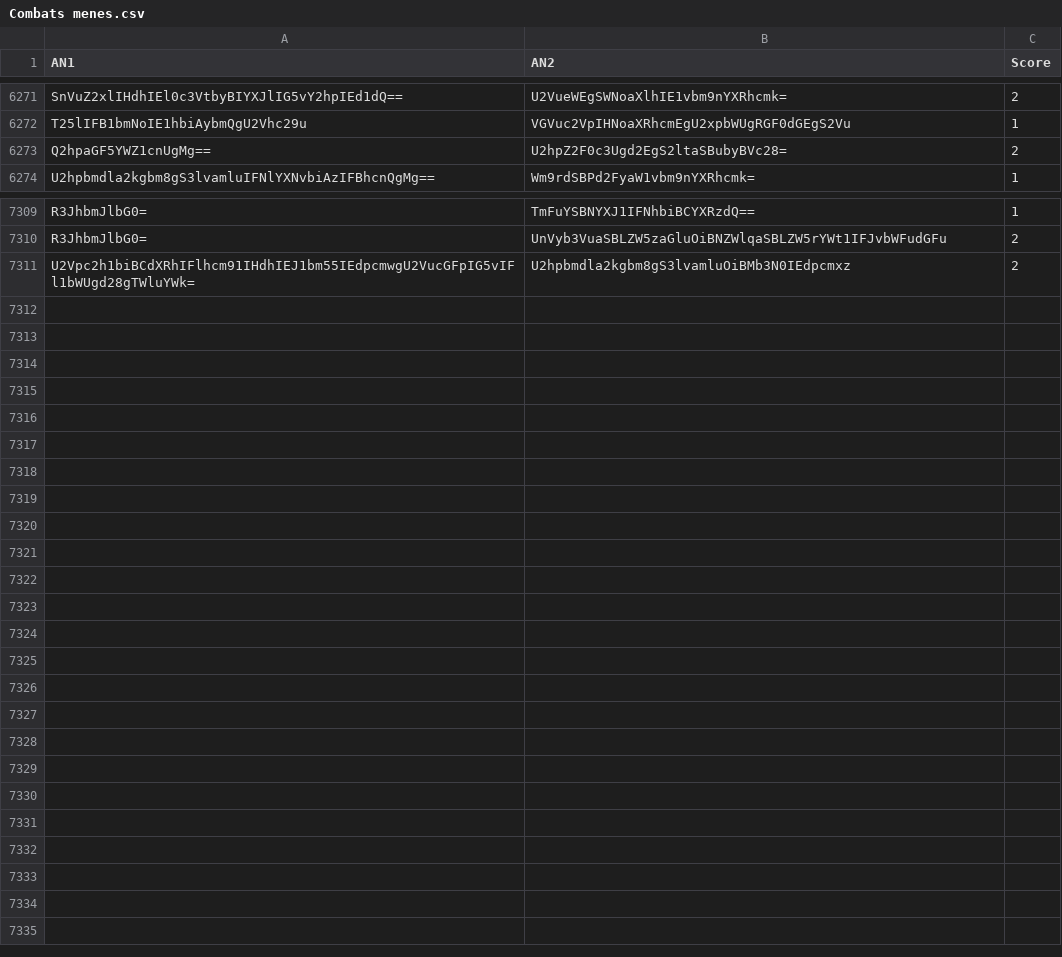
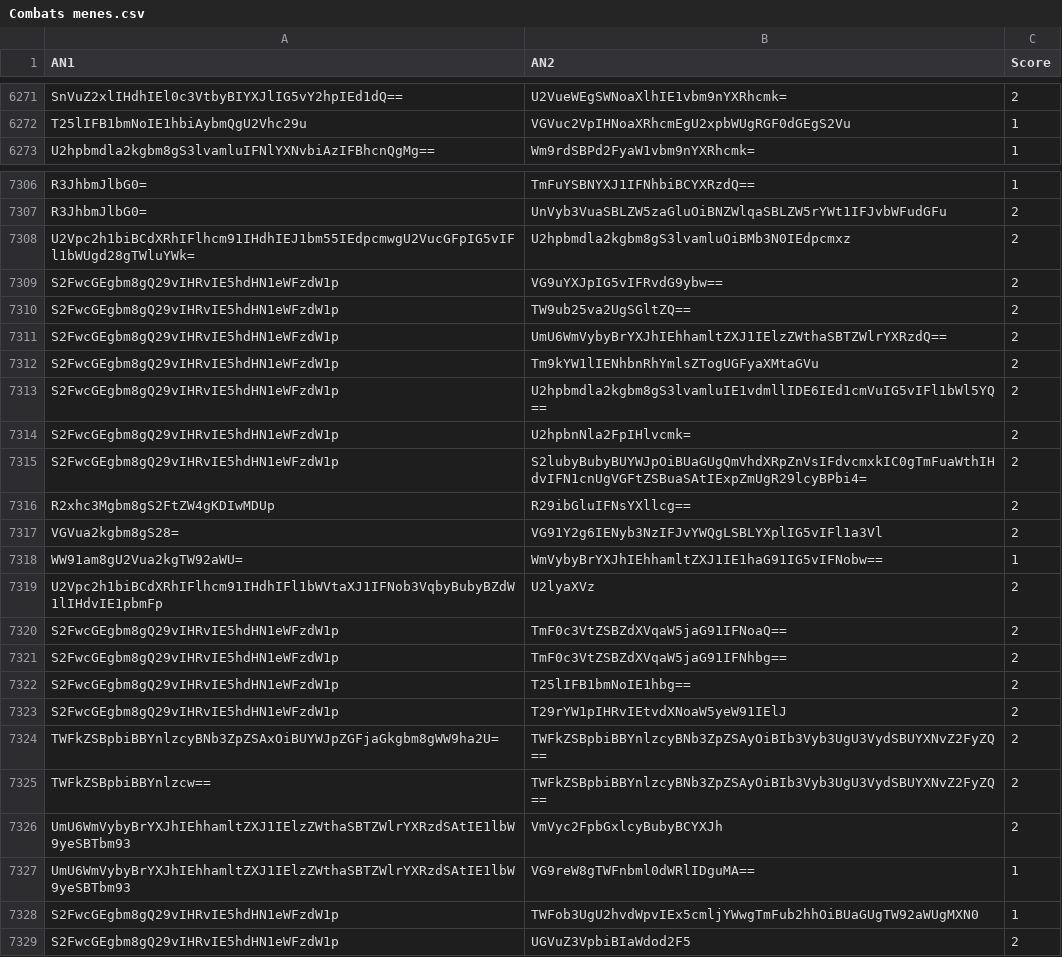
Before and after one commit to Reinaldodos/Anime, a CSV file: anidb jugement comparatif/Combats menes.csv, drawn as a sheet; only a part is shown, gaps mark what is left out; removed rows and columns are numbered as before the commit, all else as after; the diff covers the shown part only; the diff names each change by its address in the sheet, - before the commit and + after, or states it on an @@ line.

```diff
--- a/anidb jugement comparatif/Combats menes.csv
+++ b/anidb jugement comparatif/Combats menes.csv
-row 6273: Q2hpaGF5YWZ1cnUgMg== | U2hpZ2F0c3Ugd2EgS2ltaSBubyBVc28= | 2
+row 7309: S2FwcGEgbm8gQ29vIHRvIE5hdHN1eWFzdW1p | VG9uYXJpIG5vIFRvdG9ybw== | 2
+row 7310: S2FwcGEgbm8gQ29vIHRvIE5hdHN1eWFzdW1p | TW9ub25va2UgSGltZQ== | 2
+row 7311: S2FwcGEgbm8gQ29vIHRvIE5hdHN1eWFzdW1p | UmU6WmVybyBrYXJhIEhhamltZXJ1IElzZWthaSBTZWlrYXRzdQ== | 2
+row 7312: S2FwcGEgbm8gQ29vIHRvIE5hdHN1eWFzdW1p | Tm9kYW1lIENhbnRhYmlsZTogUGFyaXMtaGVu | 2
+row 7313: S2FwcGEgbm8gQ29vIHRvIE5hdHN1eWFzdW1p | U2hpbmdla2kgbm8gS3lvamluIE1vdmllIDE6IEd1cmVuIG5vIFl1bWl5YQ== | 2
+row 7314: S2FwcGEgbm8gQ29vIHRvIE5hdHN1eWFzdW1p | U2hpbnNla2FpIHlvcmk= | 2
+row 7315: S2FwcGEgbm8gQ29vIHRvIE5hdHN1eWFzdW1p | S2lubyBubyBUYWJpOiBUaGUgQmVhdXRpZnVsIFdvcmxkIC0gTmFuaWthIHdvIFN1cnUgVGFtZSBuaSAtIExpZmUgR29lcyBPbi4= | 2
+row 7316: R2xhc3Mgbm8gS2FtZW4gKDIwMDUp | R29ibGluIFNsYXllcg== | 2
+row 7317: VGVua2kgbm8gS28= | VG91Y2g6IENyb3NzIFJvYWQgLSBLYXplIG5vIFl1a3Vl | 2
+row 7318: WW91am8gU2Vua2kgTW92aWU= | WmVybyBrYXJhIEhhamltZXJ1IE1haG91IG5vIFNobw== | 1
+row 7319: U2Vpc2h1biBCdXRhIFlhcm91IHdhIFl1bWVtaXJ1IFNob3VqbyBubyBZdW1lIHdvIE1pbmFp | U2lyaXVz | 2
+row 7320: S2FwcGEgbm8gQ29vIHRvIE5hdHN1eWFzdW1p | TmF0c3VtZSBZdXVqaW5jaG91IFNoaQ== | 2
+row 7321: S2FwcGEgbm8gQ29vIHRvIE5hdHN1eWFzdW1p | TmF0c3VtZSBZdXVqaW5jaG91IFNhbg== | 2
+row 7322: S2FwcGEgbm8gQ29vIHRvIE5hdHN1eWFzdW1p | T25lIFB1bmNoIE1hbg== | 2
+row 7323: S2FwcGEgbm8gQ29vIHRvIE5hdHN1eWFzdW1p | T29rYW1pIHRvIEtvdXNoaW5yeW91IElJ | 2
+row 7324: TWFkZSBpbiBBYnlzcyBNb3ZpZSAxOiBUYWJpZGFjaGkgbm8gWW9ha2U= | TWFkZSBpbiBBYnlzcyBNb3ZpZSAyOiBIb3Vyb3UgU3VydSBUYXNvZ2FyZQ== | 2
+row 7325: TWFkZSBpbiBBYnlzcw== | TWFkZSBpbiBBYnlzcyBNb3ZpZSAyOiBIb3Vyb3UgU3VydSBUYXNvZ2FyZQ== | 2
+row 7326: UmU6WmVybyBrYXJhIEhhamltZXJ1IElzZWthaSBTZWlrYXRzdSAtIE1lbW9yeSBTbm93 | VmVyc2FpbGxlcyBubyBCYXJh | 2
+row 7327: UmU6WmVybyBrYXJhIEhhamltZXJ1IElzZWthaSBTZWlrYXRzdSAtIE1lbW9yeSBTbm93 | VG9reW8gTWFnbml0dWRlIDguMA== | 1
+row 7328: S2FwcGEgbm8gQ29vIHRvIE5hdHN1eWFzdW1p | TWFob3UgU2hvdWpvIEx5cmljYWwgTmFub2hhOiBUaGUgTW92aWUgMXN0 | 1
+row 7329: S2FwcGEgbm8gQ29vIHRvIE5hdHN1eWFzdW1p | UGVuZ3VpbiBIaWdod2F5 | 2
```
Also changed, not shown: 2 removed rows elsewhere in this file, 4 other files.
